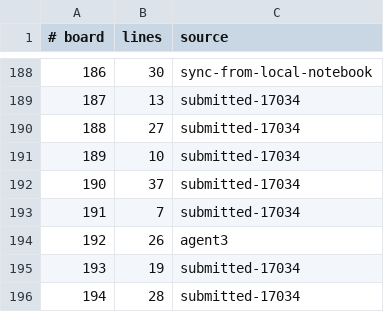
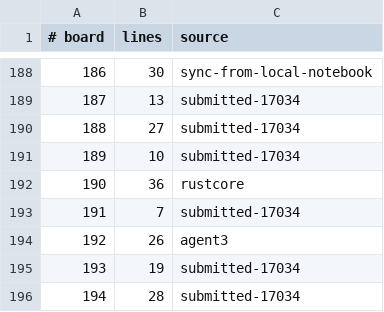
Before and after one commit to WarriorsSami/ccc-2026-nanofabricator, a TSV file: notebook/boards/2-medium/index.tsv, drawn as a sheet; only a part is shown, gaps mark what is left out.

```diff
--- a/notebook/boards/2-medium/index.tsv
+++ b/notebook/boards/2-medium/index.tsv
@@ -191,3 +191,3 @@
 189	10	submitted-17034
-190	37	submitted-17034
+190	36	rustcore
 191	7	submitted-17034
```
Also changed, not shown: 1 other file.
